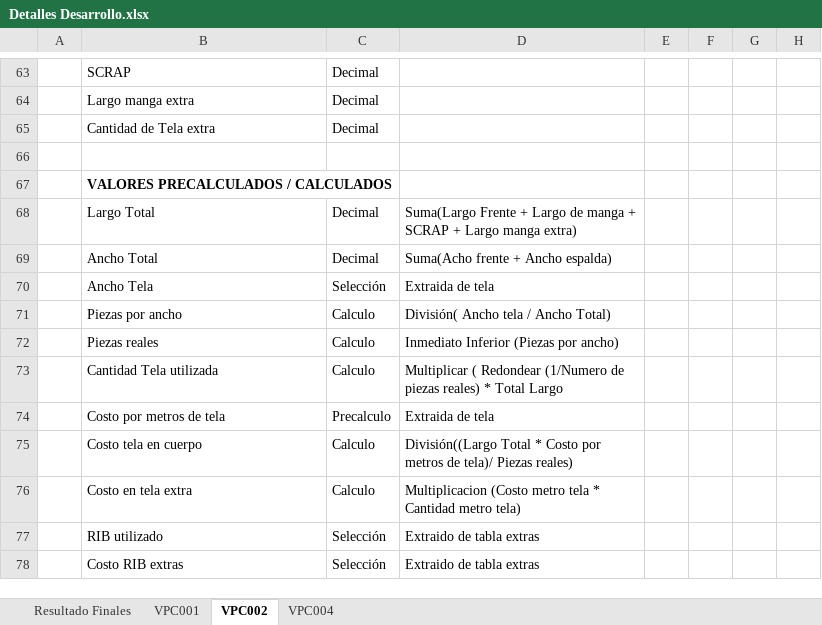
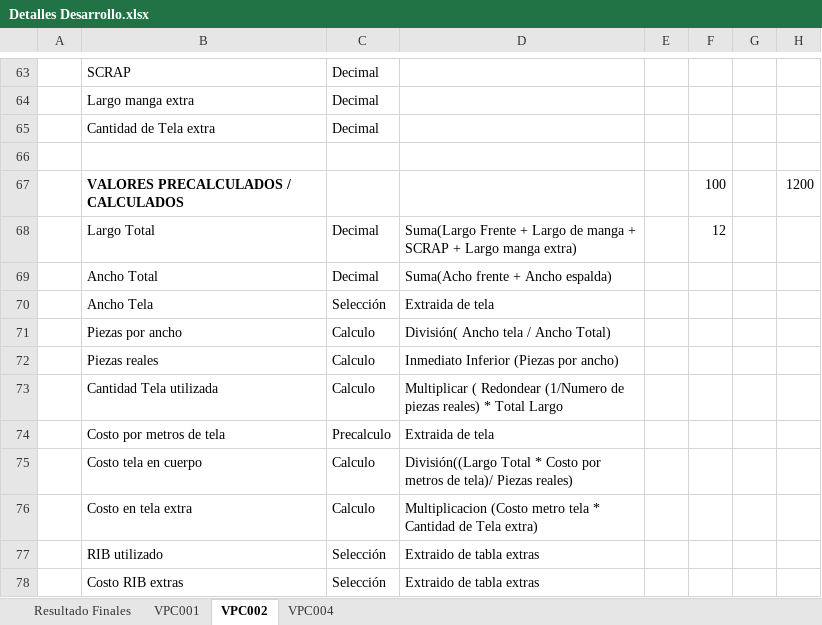
Before and after one commit to hernanxavier/trapitos, an Excel workbook: Documentos/Detalles Desarrollo.xlsx, sheet VPC002, drawn as a sheet; only a part is shown, gaps mark what is left out; values as stored, in another font and other column widths than the file's, no borders; removed rows and columns are numbered as before the commit, all else as after; the diff names each change by its address in the sheet, - before the commit and + after, or states it on an @@ line.

```diff
--- a/Documentos/Detalles Desarrollo.xlsx (sheet VPC002)
+++ b/Documentos/Detalles Desarrollo.xlsx (sheet VPC002)
-row 67:  | VALORES PRECALCULADOS / CALCULADOS
+row 67:  | VALORES PRECALCULADOS / CALCULADOS |  |  |  | 100 |  | 1200
-F68: (empty)
+F68: 12
-D76: …* Cantidad metro tela)
+D76: …* Cantidad de Tela extra)
```
Also changed, not shown: 6 other files.
